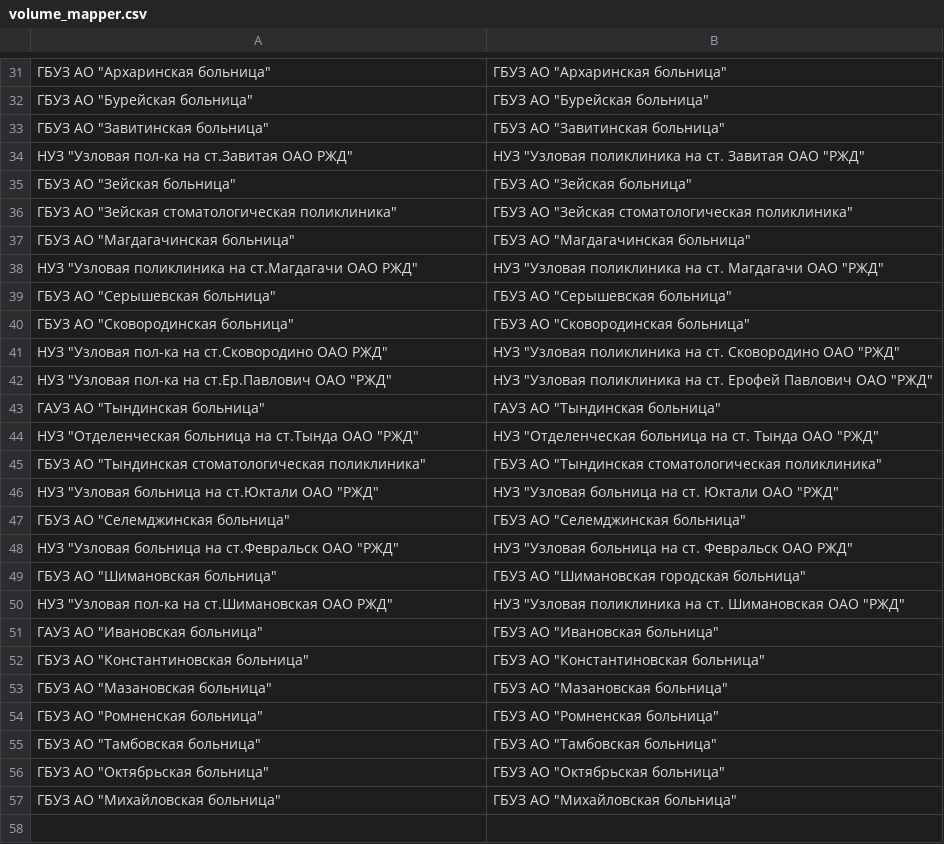
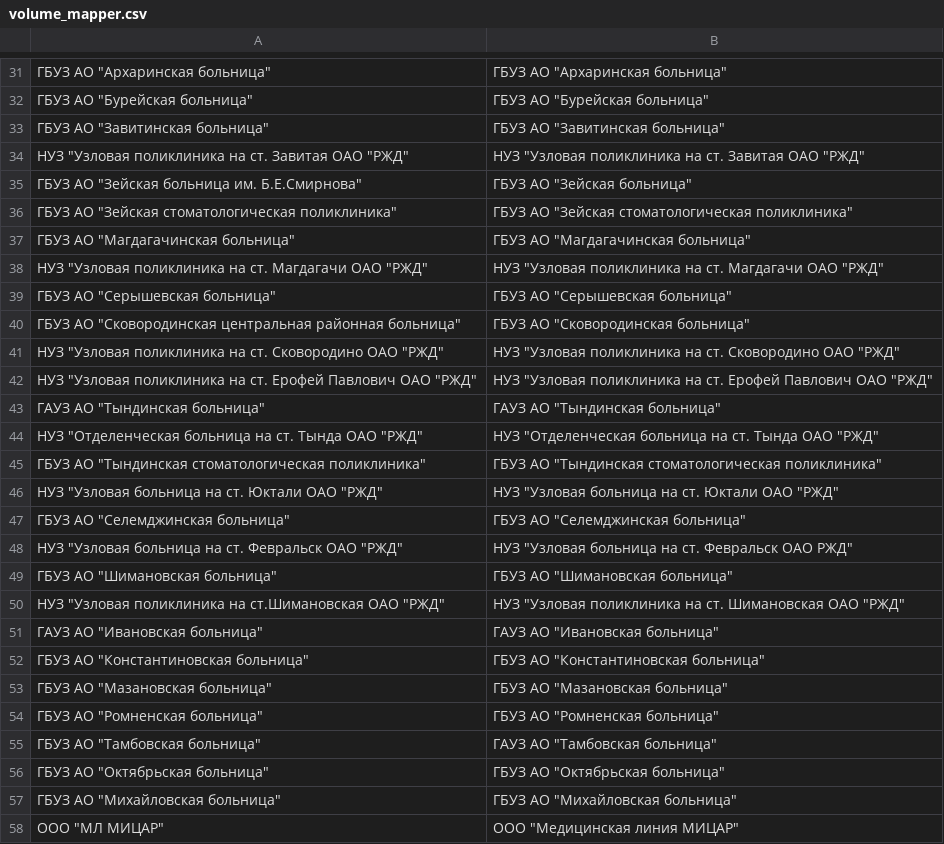
Before and after one commit to demidrol911/medical_registry, a CSV file: myutils/management/commands/volume_mapper.csv, drawn as a sheet; only a part is shown, gaps mark what is left out; the diff covers the shown part only.

```diff
--- a/myutils/management/commands/volume_mapper.csv
+++ b/myutils/management/commands/volume_mapper.csv
@@ -34,19 +34,19 @@
-НУЗ "Узловая пол-ка на ст.Завитая ОАО РЖД";НУЗ "Узловая поликлиника на ст. Завитая ОАО "РЖД"
-ГБУЗ АО "Зейская больница";ГБУЗ АО "Зейская больница"
+НУЗ "Узловая поликлиника на ст. Завитая ОАО "РЖД";НУЗ "Узловая поликлиника на ст. Завитая ОАО "РЖД"
+ГБУЗ АО "Зейская больница им. Б.Е.Смирнова";ГБУЗ АО "Зейская больница"
 ГБУЗ АО "Зейская стоматологическая поликлиника";ГБУЗ АО "Зейская стоматологическая поликлиника"
 ГБУЗ АО "Магдагачинская больница";ГБУЗ АО "Магдагачинская больница"
-НУЗ "Узловая поликлиника на ст.Магдагачи ОАО РЖД";НУЗ "Узловая поликлиника на ст. Магдагачи ОАО "РЖД"
+НУЗ "Узловая поликлиника на ст. Магдагачи ОАО "РЖД" ;НУЗ "Узловая поликлиника на ст. Магдагачи ОАО "РЖД"
 ГБУЗ АО "Серышевская больница";ГБУЗ АО "Серышевская больница"
-ГБУЗ АО "Сковородинская больница";ГБУЗ АО "Сковородинская больница"
-НУЗ "Узловая пол-ка на ст.Сковородино ОАО РЖД";НУЗ "Узловая поликлиника на ст. Сковородино ОАО "РЖД"
-НУЗ "Узловая пол-ка на ст.Ер.Павлович ОАО "РЖД";НУЗ "Узловая поликлиника на ст. Ерофей Павлович ОАО "РЖД"
+ГБУЗ АО "Сковородинская центральная районная больница";ГБУЗ АО "Сковородинская больница"
+НУЗ "Узловая поликлиника на ст. Сковородино ОАО "РЖД";НУЗ "Узловая поликлиника на ст. Сковородино ОАО "РЖД"
+НУЗ "Узловая поликлиника на ст. Ерофей Павлович ОАО "РЖД";НУЗ "Узловая поликлиника на ст. Ерофей Павлович ОАО "РЖД"
 ГАУЗ АО "Тындинская больница";ГАУЗ АО "Тындинская больница"
-НУЗ "Отделенческая больница на ст.Тында ОАО "РЖД" ;НУЗ "Отделенческая больница на ст. Тында ОАО "РЖД"
+НУЗ "Отделенческая больница на ст. Тында ОАО "РЖД";НУЗ "Отделенческая больница на ст. Тында ОАО "РЖД"
 ГБУЗ АО "Тындинская стоматологическая поликлиника";ГБУЗ АО "Тындинская стоматологическая поликлиника"
-НУЗ "Узловая больница на ст.Юктали ОАО "РЖД" ;НУЗ "Узловая больница на ст. Юктали ОАО "РЖД"
+НУЗ "Узловая больница на ст. Юктали ОАО "РЖД";НУЗ "Узловая больница на ст. Юктали ОАО "РЖД"
 ГБУЗ АО "Селемджинская больница";ГБУЗ АО "Селемджинская больница"
-НУЗ "Узловая больница на ст.Февральск ОАО "РЖД" ;НУЗ "Узловая больница на ст. Февральск ОАО РЖД"
-ГБУЗ АО "Шимановская  больница";ГБУЗ АО "Шимановская городская больница"
-НУЗ "Узловая пол-ка на ст.Шимановская ОАО РЖД";НУЗ "Узловая поликлиника на ст. Шимановская ОАО "РЖД"
-ГАУЗ АО "Ивановская больница";ГБУЗ АО "Ивановская больница"
+НУЗ "Узловая больница на ст. Февральск ОАО "РЖД";НУЗ "Узловая больница на ст. Февральск ОАО РЖД"
+ГБУЗ АО "Шимановская больница";ГБУЗ АО "Шимановская больница"
+НУЗ "Узловая поликлиника на ст.Шимановская ОАО "РЖД" ;НУЗ "Узловая поликлиника на ст. Шимановская ОАО "РЖД"
+ГАУЗ АО "Ивановская больница";ГАУЗ АО "Ивановская больница"
 ГБУЗ АО "Константиновская больница";ГБУЗ АО "Константиновская больница"
@@ -54,4 +54,5 @@
 ГБУЗ АО "Ромненская больница";ГБУЗ АО "Ромненская больница"
-ГБУЗ АО "Тамбовская больница";ГБУЗ АО "Тамбовская больница"
+ГБУЗ АО "Тамбовская больница";ГАУЗ АО "Тамбовская больница"
 ГБУЗ АО "Октябрьская больница";ГБУЗ АО "Октябрьская больница"
 ГБУЗ АО "Михайловская больница";ГБУЗ АО "Михайловская больница"
+ООО "МЛ МИЦАР";ООО "Медицинская линия МИЦАР"
```
Also changed, not shown: 12 edited cells elsewhere in this file, myutils/management/commands/volume.csv, 12 other files.
